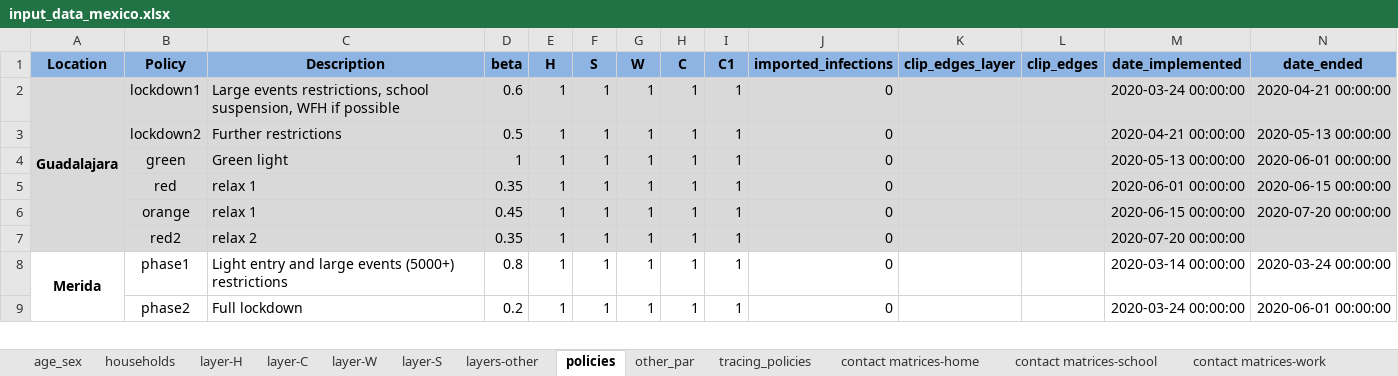
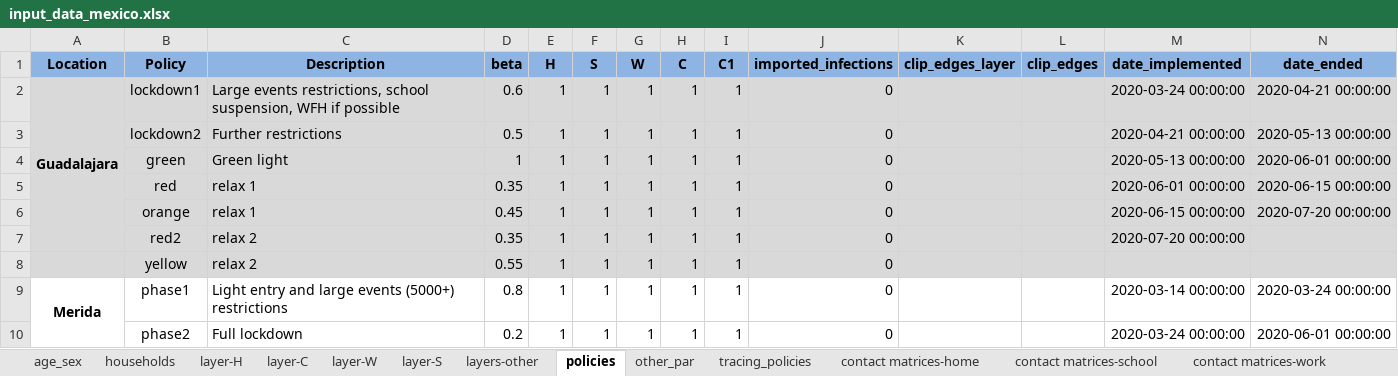
Before and after one commit to brain-modelling-group/covasim-qld-model, an Excel workbook: data/input_data_mexico.xlsx, sheet policies, drawn as a sheet; only a part is shown; values as stored, in another font and other column widths than the file's, no borders; the diff names each change by its address in the sheet, - before the commit and + after, or states it on an @@ line.

```diff
--- a/data/input_data_mexico.xlsx (sheet policies)
+++ b/data/input_data_mexico.xlsx (sheet policies)
+row 8:  | yellow | relax 2 | 0.55 | 1 | 1 | 1 | 1 | 1 | 0
```
Also changed, not shown: applications/Mexico/Guadalajara_projections.xlsx, 3 other files.
